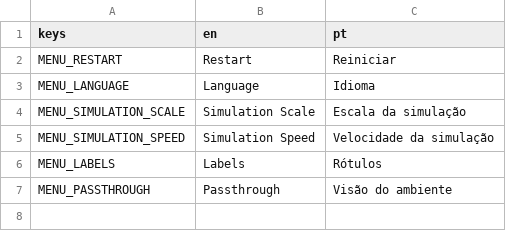
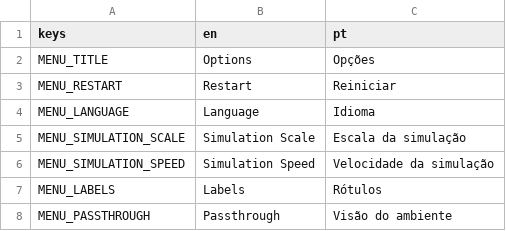
Before and after one commit to felipe-canever-fernandes/astronomy_vr, a CSV file: translations/menu.csv, drawn as a sheet.

Commit message:
Localize menu title

```diff
--- a/translations/menu.csv
+++ b/translations/menu.csv
@@ -1,2 +1,3 @@
 keys,en,pt
+MENU_TITLE,"Options","Opções"
 MENU_RESTART,"Restart","Reiniciar"
```
Also changed, not shown: 3 other files.
